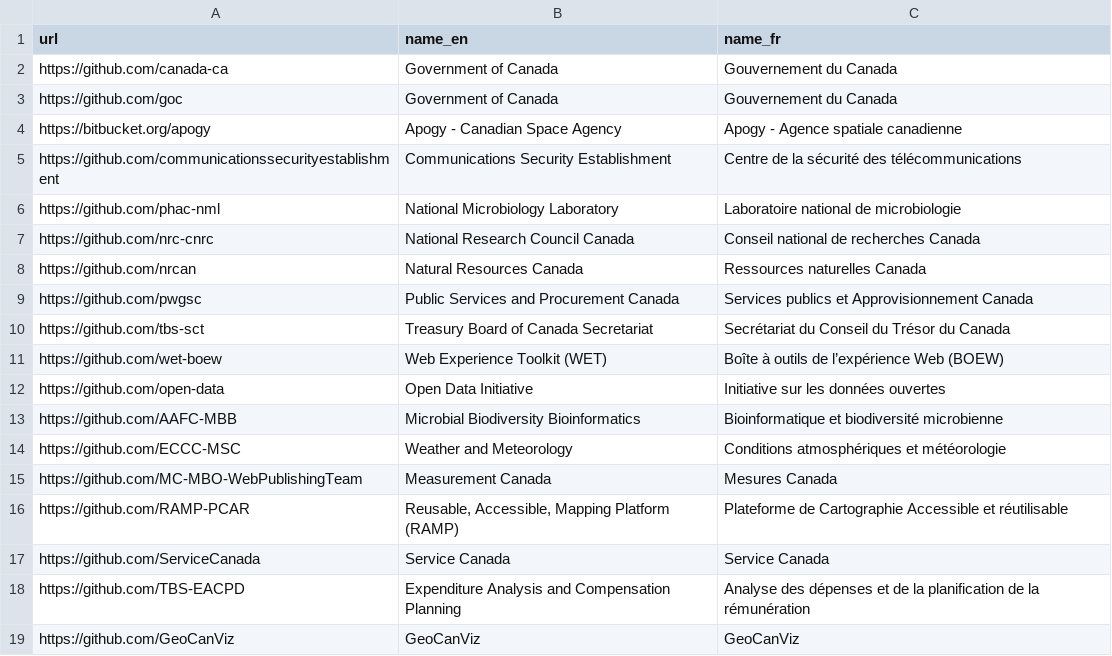
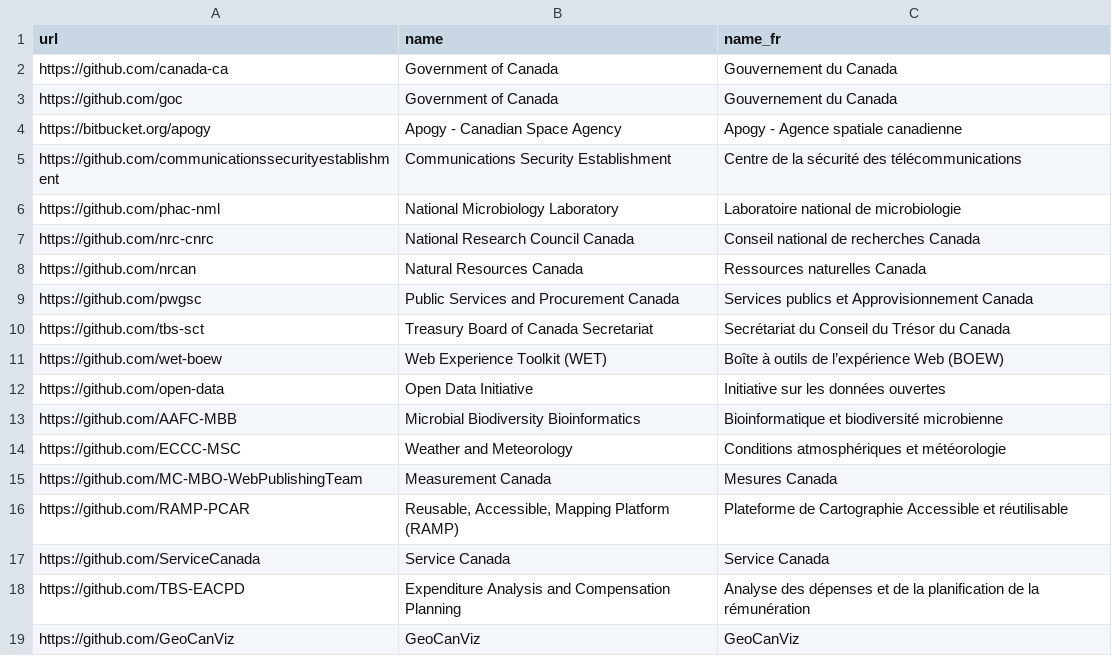
Before and after one commit to patcon/dataset-canada-open-source-datasources, a CSV file: data/datasources.csv (was data/organizations.csv), drawn as a sheet.

Commit message:
Added description. Changes field name.

```diff
--- a/data/organizations.csv
+++ b/data/datasources.csv
@@ -1,2 +1,2 @@
-url,name_en,name_fr
+url,name,name_fr
 https://github.com/canada-ca,Government of Canada,Gouvernement du Canada
```
Also changed, not shown: 1 other file.
